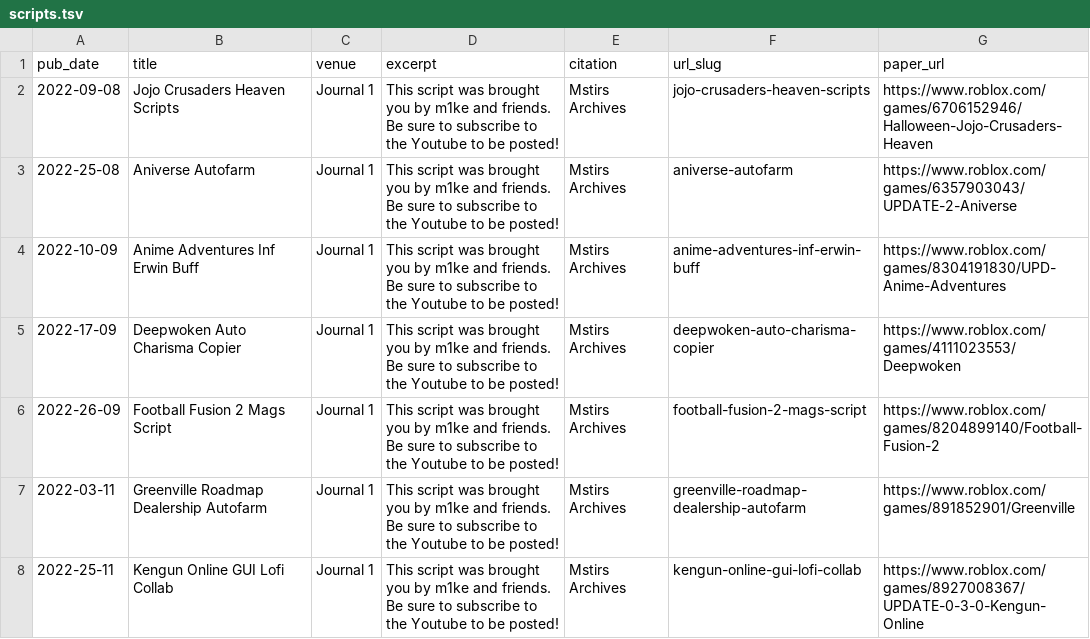
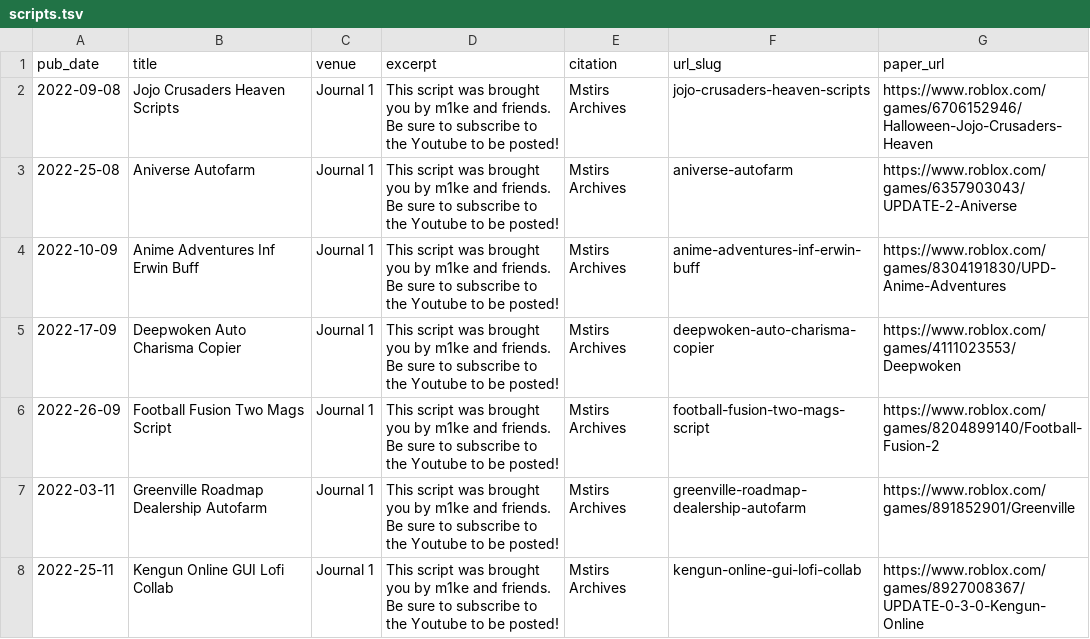
Before and after one commit to Mstir16/mstir16.github.io, a TSV file: markdown_generator/scripts.tsv, drawn as a sheet.

Commit message:
Update scripts.tsv

```diff
--- a/markdown_generator/scripts.tsv
+++ b/markdown_generator/scripts.tsv
@@ -5,3 +5,3 @@ pub_date	title	venue	excerpt	citation	url_slug	paper_url
 2022-17-09	Deepwoken Auto Charisma Copier	Journal 1	This script was brought you by m1ke and friends. Be sure to subscribe to the Youtube to be posted!	Mstirs Archives	deepwoken-auto-charisma-copier	https://www.roblox.com/games/4111023553/Deepwoken
-2022-26-09	Football Fusion 2 Mags Script	Journal 1	This script was brought you by m1ke and friends. Be sure to subscribe to the Youtube to be posted!	Mstirs Archives	football-fusion-2-mags-script	https://www.roblox.com/games/8204899140/Football-Fusion-2
+2022-26-09	Football Fusion Two Mags Script	Journal 1	This script was brought you by m1ke and friends. Be sure to subscribe to the Youtube to be posted!	Mstirs Archives	football-fusion-two-mags-script	https://www.roblox.com/games/8204899140/Football-Fusion-2
 2022-03-11	Greenville Roadmap Dealership Autofarm	Journal 1	This script was brought you by m1ke and friends. Be sure to subscribe to the Youtube to be posted!	Mstirs Archives	greenville-roadmap-dealership-autofarm	https://www.roblox.com/games/891852901/Greenville
```
